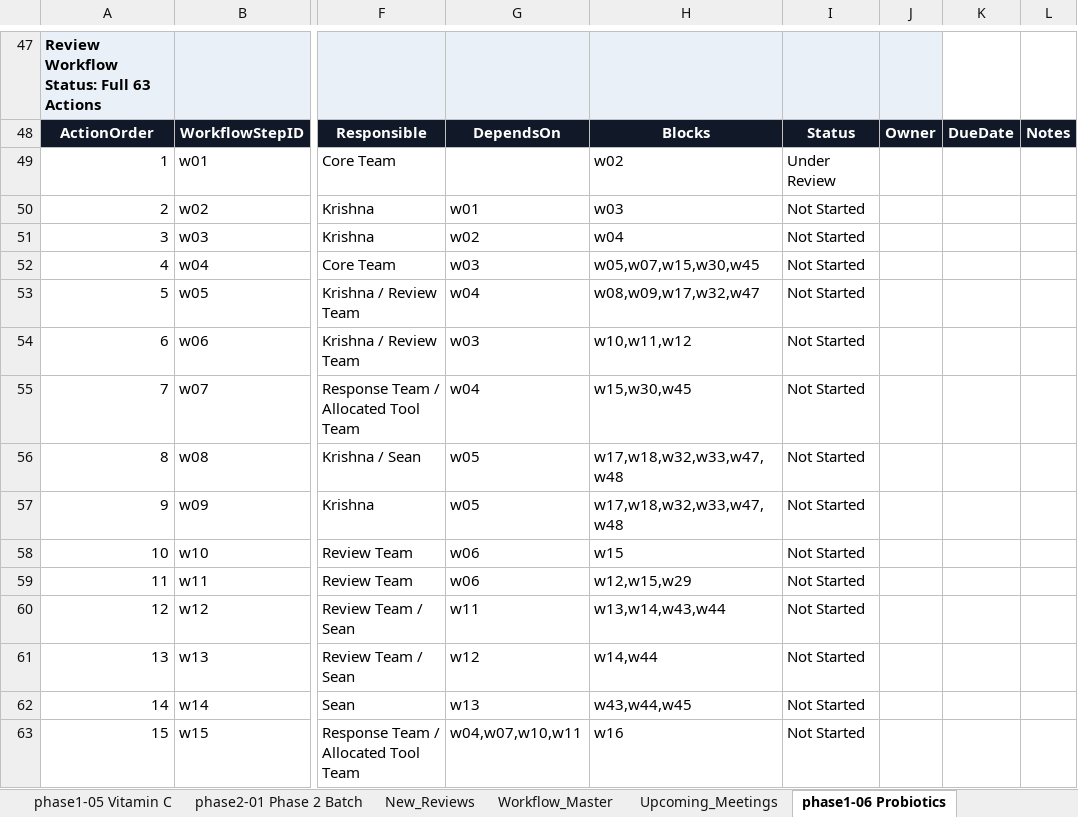
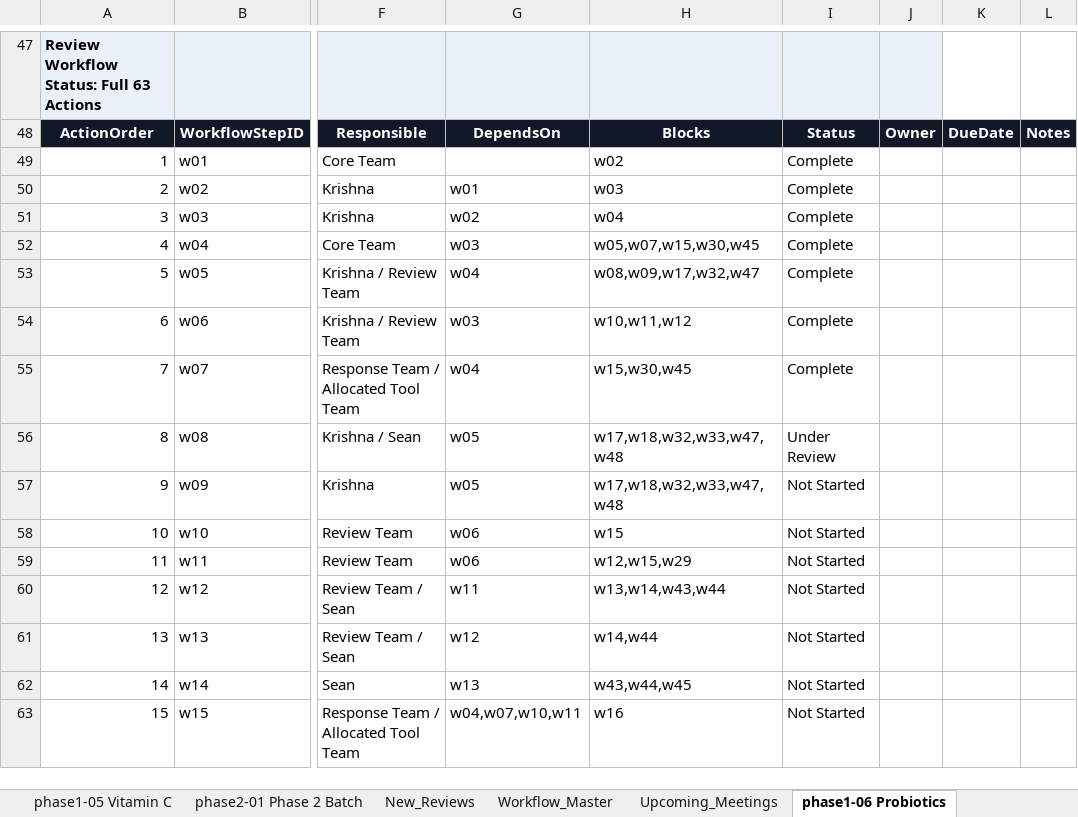
Before and after one commit to pkrishnakishore/Cochrane, an Excel workbook: AI-Platform-Study/dashboard/cochrane_dashboard_backend_template.xlsx, sheet phase1-06 Probiotics, drawn as a sheet; only a part is shown, gaps mark what is left out; values as stored, in another font and other column widths than the file's, no borders; the diff names each change by its address in the sheet, - before the commit and + after, or states it on an @@ line.

Commit message:
Update Phase 1 onboarding workflow statuses

```diff
--- a/AI-Platform-Study/dashboard/cochrane_dashboard_backend_template.xlsx (sheet phase1-06 Probiotics)
+++ b/AI-Platform-Study/dashboard/cochrane_dashboard_backend_template.xlsx (sheet phase1-06 Probiotics)
-I49: Under Review
+I49: Complete
-I50:I55: Not Started
+I50:I55: Complete
-I56: Not Started
+I56: Under Review
```
Also changed, not shown: sheet phase1-07 Human Milk, sheet phase1-05 Vitamin C, AI-Platform-Study/dashboard/data/cochrane_dashboard_backend_template.xlsx, 1 other file.
